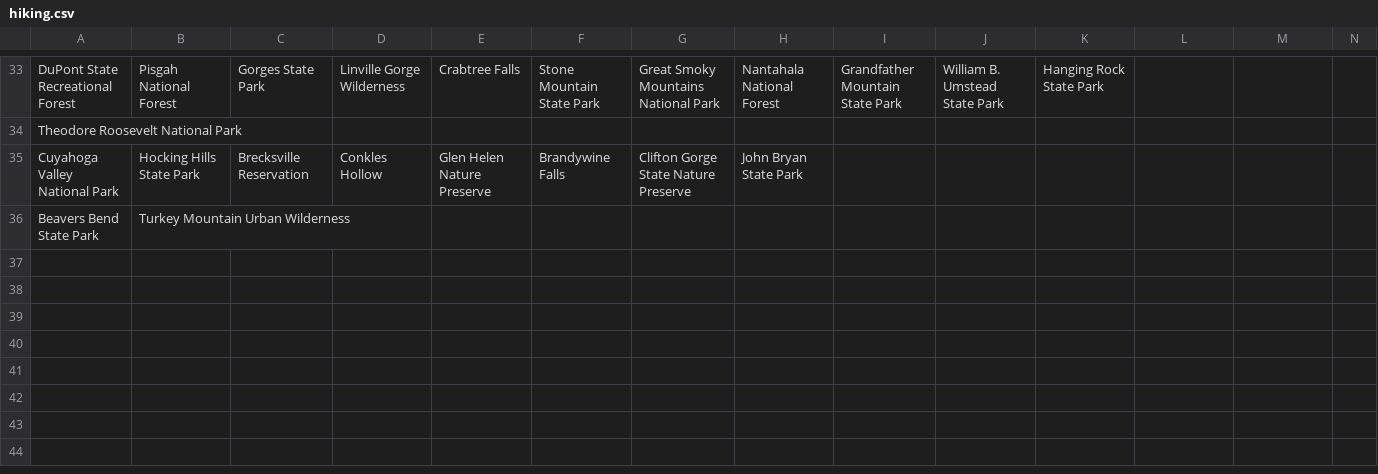
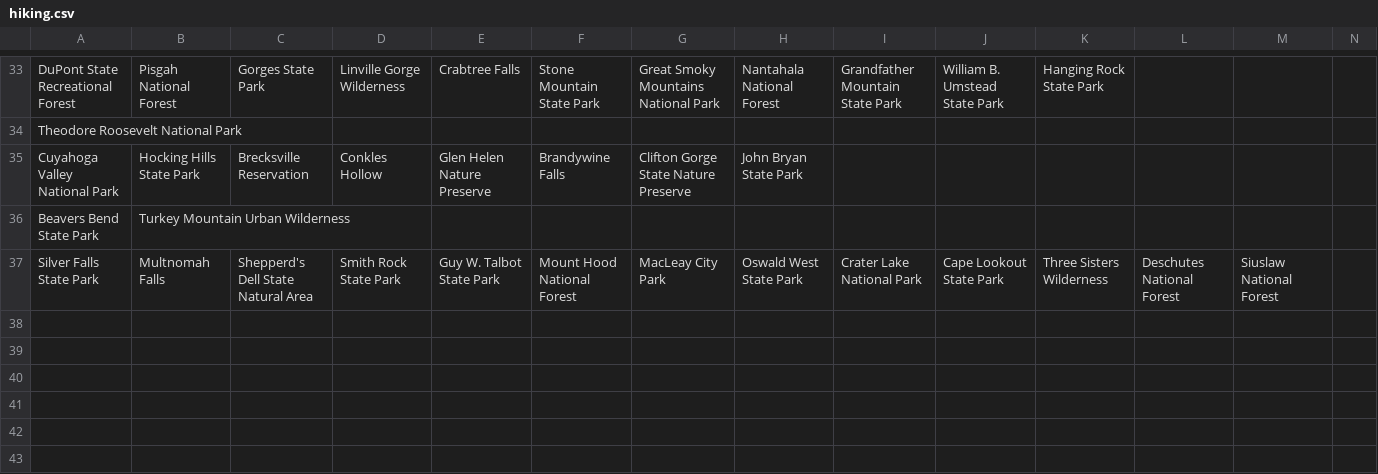
Before and after one commit to akhilb1644/twentyTimeProject, a CSV file: hiking.csv, drawn as a sheet; only a part is shown, gaps mark what is left out; rows hold the shown columns only; the diff covers the shown part only; the diff names each change by its address in the sheet, - before the commit and + after, or states it on an @@ line.

Commit message:
Update hiking.csv
Complete everything after Oregon(WY is partial)

```diff
--- a/hiking.csv
+++ b/hiking.csv
+row 37: Silver Falls State Park | Multnomah Falls | Shepperd's Dell State Natural Area | Smith Rock State Park | Guy W. Talbot State Park | Mount Hood National Forest | MacLeay City Park | Oswald West State Park | Crater Lake National Park | Cape Lookout State Park | Three Sisters Wilderness | Deschutes National Forest | Siuslaw National Forest
+row 38: (empty)
+row 39: (empty)
+row 40: (empty)
+row 41: (empty)
+row 42: (empty)
+row 43: (empty)
```
Also changed, not shown: 7 added rows and 2 edited cells elsewhere in this file.
